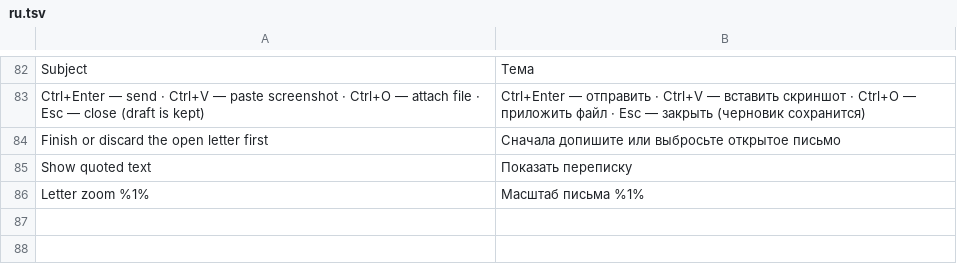
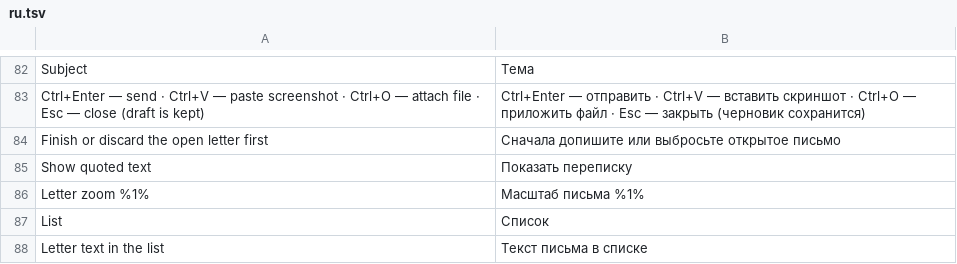
Before and after one commit to predmaxim/omarchy-mail, a TSV file: app/i18n/ru.tsv, drawn as a sheet; only a part is shown, gaps mark what is left out.

Commit message:
app: a switch on the mailboxes page hides the letter text in the list

```diff
--- a/app/i18n/ru.tsv
+++ b/app/i18n/ru.tsv
@@ -86 +86,3 @@ Show quoted text	Показать переписку
 Letter zoom %1%	Масштаб письма %1%
+List	Список
+Letter text in the list	Текст письма в списке
```
Also changed, not shown: 5 other files.
